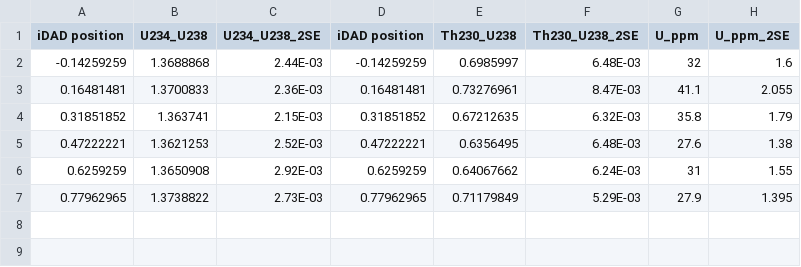
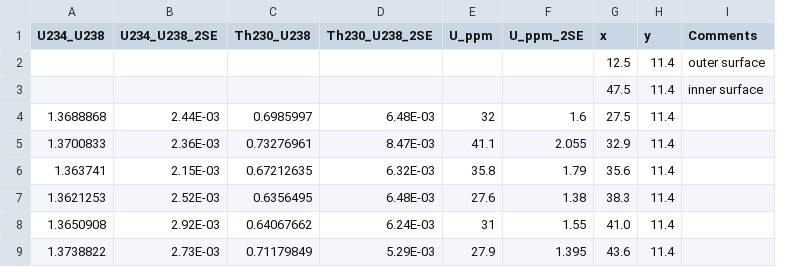
Before and after one commit to tonydoss/UThwigl, a CSV file: inst/extdata/input/Hobbit_1-1T_for_iDAD.csv, drawn as a sheet; removed rows and columns are numbered as before the commit, all else as after; the diff names each change by its address in the sheet, - before the commit and + after, or states it on an @@ line.

```diff
--- a/inst/extdata/input/Hobbit_1-1T_for_iDAD.csv
+++ b/inst/extdata/input/Hobbit_1-1T_for_iDAD.csv
-column A (iDAD position), rows 2-7: -0.14259259 | 0.16481481 | 0.31851852 | 0.47222221 | 0.6259259 | 0.77962965
-column D (iDAD position), rows 2-7: -0.14259259 | 0.16481481 | 0.31851852 | 0.47222221 | 0.6259259 | 0.77962965
+column G (x), rows 4-9: 27.5 | 32.9 | 35.6 | 38.3 | 41.0 | 43.6
+column H (y), rows 4-9: all 11.4
+column I (Comments), empty
+row 2:  |  |  |  |  |  | 12.5 | 11.4 | outer surface
+row 3:  |  |  |  |  |  | 47.5 | 11.4 | inner surface
```
Also changed, not shown: inst/extdata/input/Hobbit_MH2T_for_iDAD.csv, 9 other files.
